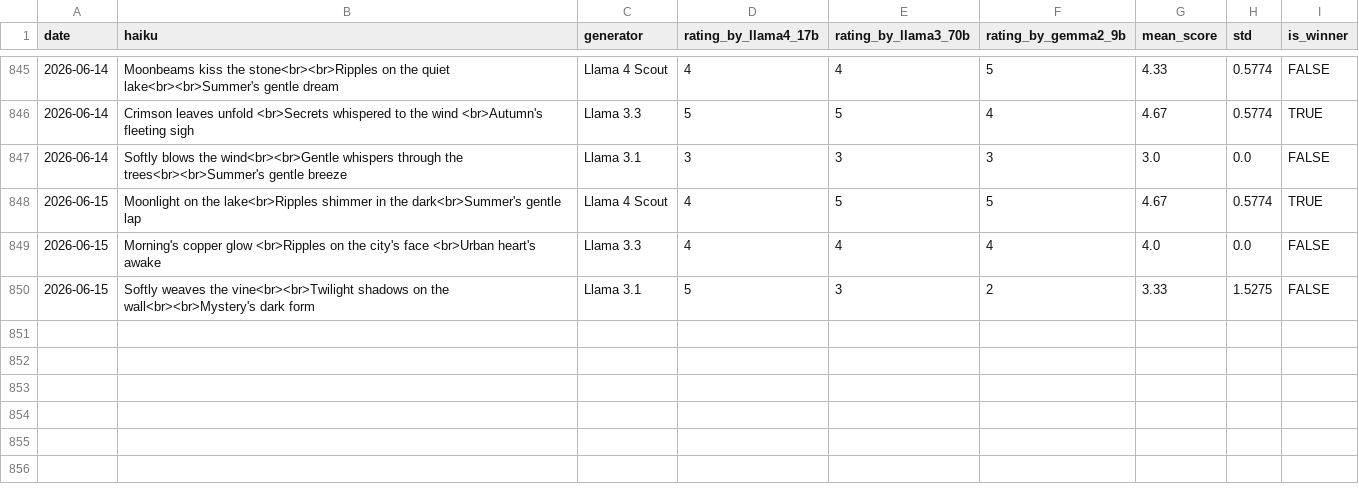
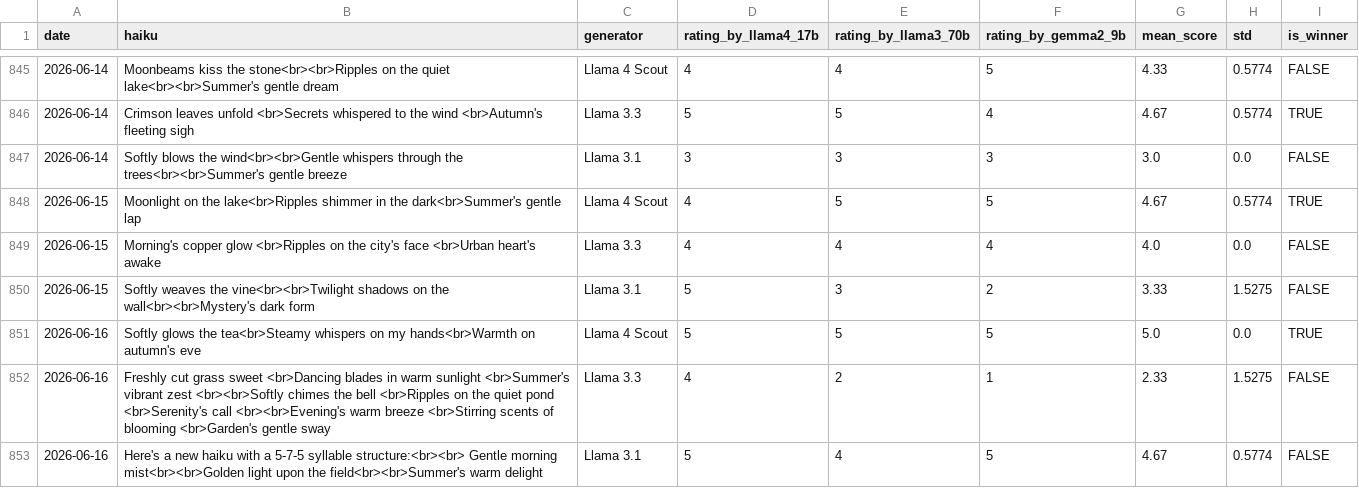
Before and after one commit to abeljohny/abeljohny, a CSV file: assets/history.csv, drawn as a sheet; only a part is shown, gaps mark what is left out.

```diff
--- a/assets/history.csv
+++ b/assets/history.csv
@@ -850 +850,4 @@ date,haiku,generator,rating_by_llama4_17b,rating_by_llama3_70b,rating_by_gemma2_
 2026-06-15,Softly weaves the vine<br><br>Twilight shadows on the wall<br><br>Mystery's dark form,Llama 3.1,5,3,2,3.33,1.5275,FALSE
+2026-06-16,Softly glows the tea<br>Steamy whispers on my hands<br>Warmth on autumn's eve,Llama 4 Scout,5,5,5,5.0,0.0,TRUE
+2026-06-16,Freshly cut grass sweet <br>Dancing blades in warm sunlight <br>Summer's vibrant zest <br><br>Softly chimes the bell <br>Ripples on the quiet pond <br>Serenity's call <br><br>Evening's warm breeze <br>Stirring scents of blooming <br>Garden's gentle sway,Llama 3.3,4,2,1,2.33,1.5275,FALSE
+2026-06-16,Here's a new haiku with a 5-7-5 syllable structure:<br><br> Gentle morning mist<br><br>Golden light upon the field<br><br>Summer's warm delight,Llama 3.1,5,4,5,4.67,0.5774,FALSE
```
Also changed, not shown: 2 other files.
